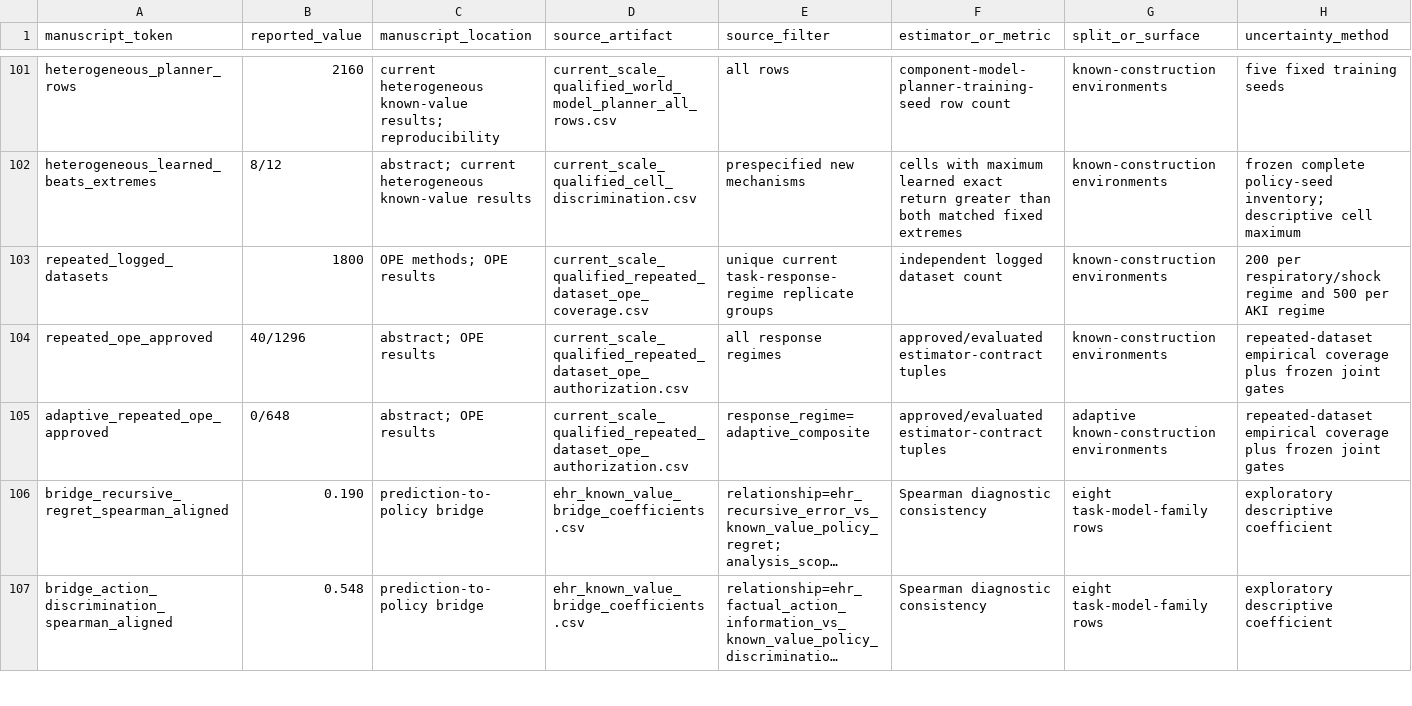
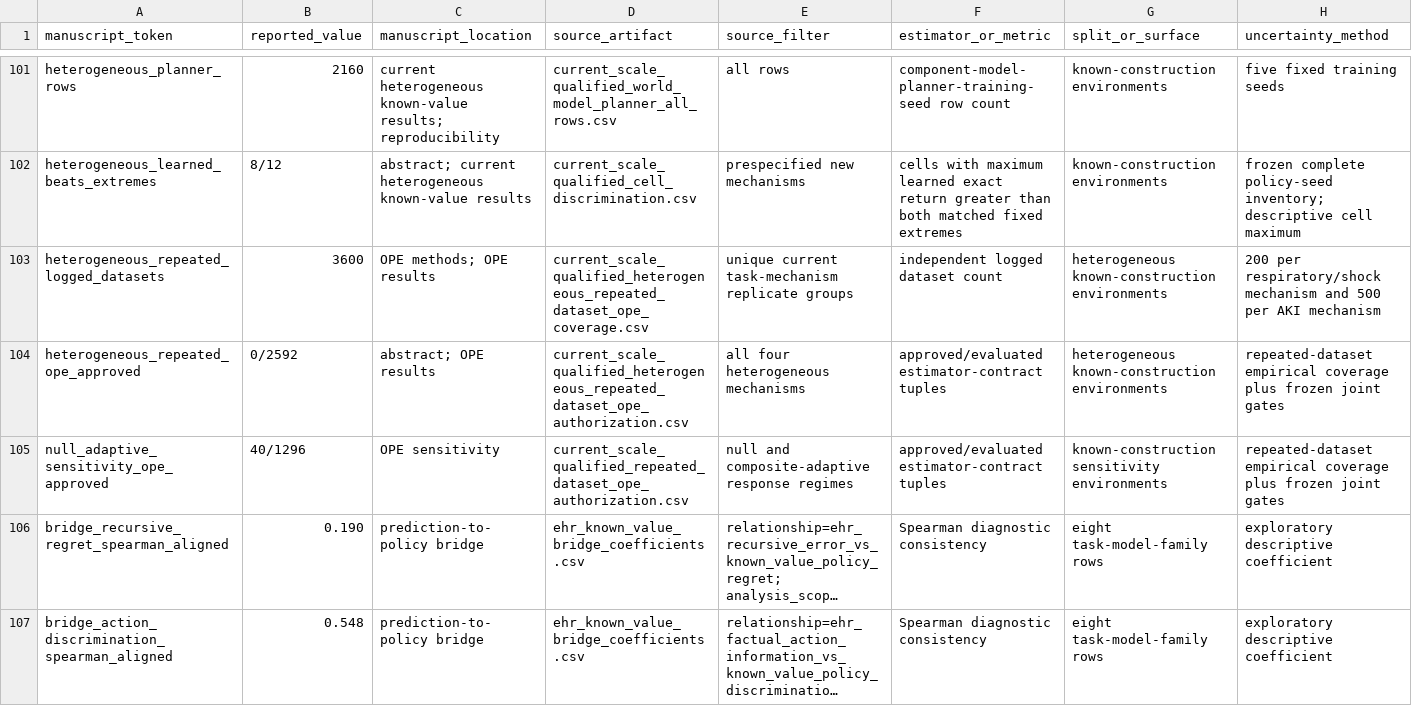
Before and after one commit to cys1102/ehrdyn-icu, a CSV file: decision/evidence/number-audit.csv, drawn as a sheet; only a part is shown, gaps mark what is left out; long unchanged cells end in …; the diff names each change by its address in the sheet, - before the commit and + after, or states it on an @@ line.

```diff
--- a/decision/evidence/number-audit.csv
+++ b/decision/evidence/number-audit.csv
-A103 (manuscript_token): repeated_logged_datasets
+A103 (manuscript_token): heterogeneous_repeated_logged_datasets
-B103 (reported_value): 1800
+B103 (reported_value): 3600
-D103 (source_artifact): current_scale_qualified_repeated_dataset_ope_coverage.csv
+D103 (source_artifact): current_scale_qualified_heterogeneous_repeated_dataset_ope_coverage.csv
-E103 (source_filter): unique current task-response-regime replicate groups
+E103 (source_filter): unique current task-mechanism replicate groups
-G103:G104 (split_or_surface): known-construction environments
+G103:G104 (split_or_surface): heterogeneous known-construction environments
-H103 (uncertainty_method): …per respiratory/shock regime and 500 per AKI regime
+H103 (uncertainty_method): …per respiratory/shock mechanism and 500 per AKI mechanism
-A104 (manuscript_token): repeated_ope_approved
+A104 (manuscript_token): heterogeneous_repeated_ope_approved
-B104 (reported_value): 40/1296
+B104 (reported_value): 0/2592
-D104 (source_artifact): current_scale_qualified_repeated_dataset_ope_authorization.csv
+D104 (source_artifact): current_scale_qualified_heterogeneous_repeated_dataset_ope_authorization.csv
-E104 (source_filter): all response regimes
+E104 (source_filter): all four heterogeneous mechanisms
-A105 (manuscript_token): adaptive_repeated_ope_approved
+A105 (manuscript_token): null_adaptive_sensitivity_ope_approved
-B105 (reported_value): 0/648
+B105 (reported_value): 40/1296
-C105 (manuscript_location): abstract; OPE results
+C105 (manuscript_location): OPE sensitivity
-E105 (source_filter): response_regime=adaptive_composite
+E105 (source_filter): null and composite-adaptive response regimes
-G105 (split_or_surface): adaptive known-construction environments
+G105 (split_or_surface): known-construction sensitivity environments
```
Also changed, not shown: decision/evidence/baseline_surface_atlas.csv, decision/evidence/manifest.csv, 27 other files.
